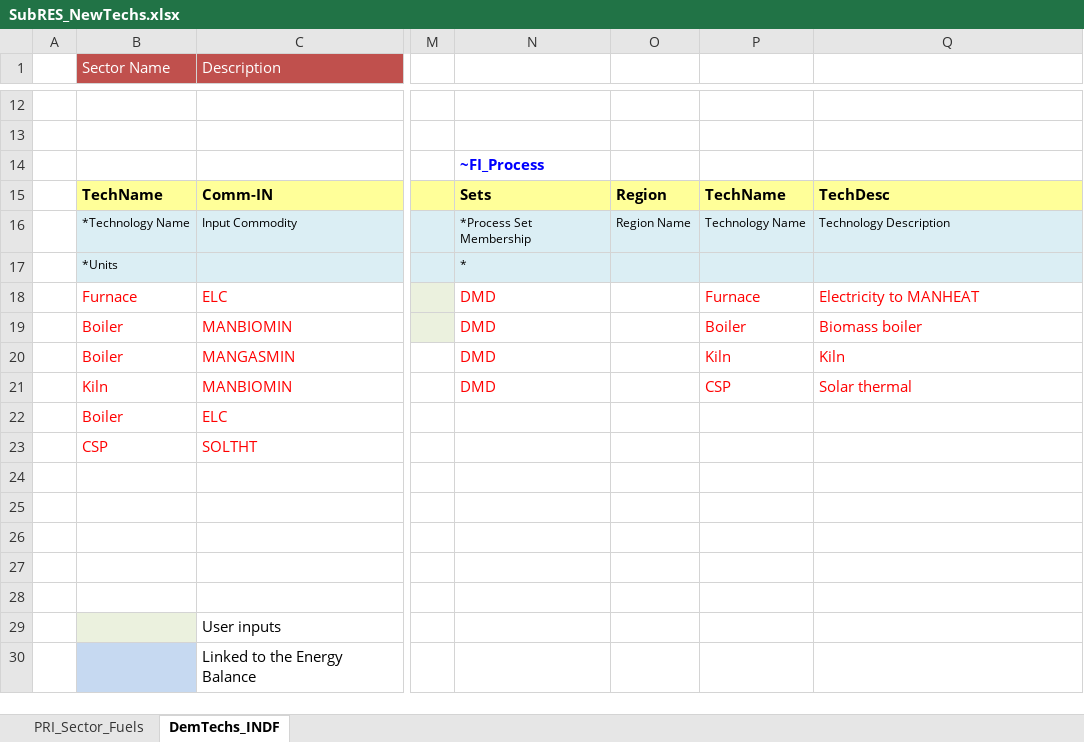
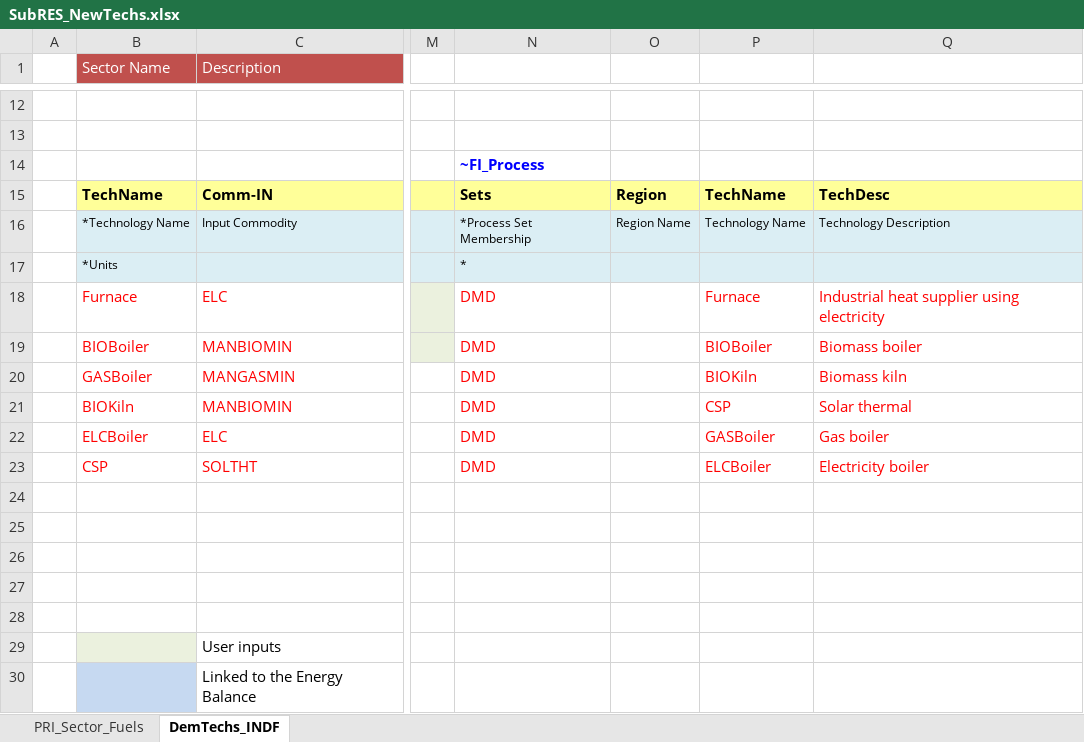
Before and after one commit to Tamenew/INDIND, an Excel workbook: SubRES_TMPL/SubRES_NewTechs.xlsx, sheet DemTechs_INDF, drawn as a sheet; only a part is shown, gaps mark what is left out; values as stored, in another font and other column widths than the file's, no borders; charts and pictures not drawn; the diff names each change by its address in the sheet, - before the commit and + after, or states it on an @@ line.

```diff
--- a/SubRES_TMPL/SubRES_NewTechs.xlsx (sheet DemTechs_INDF)
+++ b/SubRES_TMPL/SubRES_NewTechs.xlsx (sheet DemTechs_INDF)
-Q18: Electricity to MANHEAT
+Q18: Industrial heat supplier using electricity
-B19 (Sector Name): Boiler
+B19 (Sector Name): BIOBoiler
-P19: Boiler
+P19: BIOBoiler
-B20 (Sector Name): Boiler
+B20 (Sector Name): GASBoiler
-P20: Kiln
+P20: BIOKiln
-Q20: Kiln
+Q20: Biomass kiln
-B21 (Sector Name): Kiln
+B21 (Sector Name): BIOKiln
-B22 (Sector Name): Boiler
+B22 (Sector Name): ELCBoiler
-N22:N23: (empty)
+N22:N23: DMD
-P22: (empty)
+P22: GASBoiler
-Q22: (empty)
+Q22: Gas boiler
-P23: (empty)
+P23: ELCBoiler
-Q23: (empty)
+Q23: Electricity boiler
```
Also changed, not shown: VT_REG_PRI_V01.xlsx.
